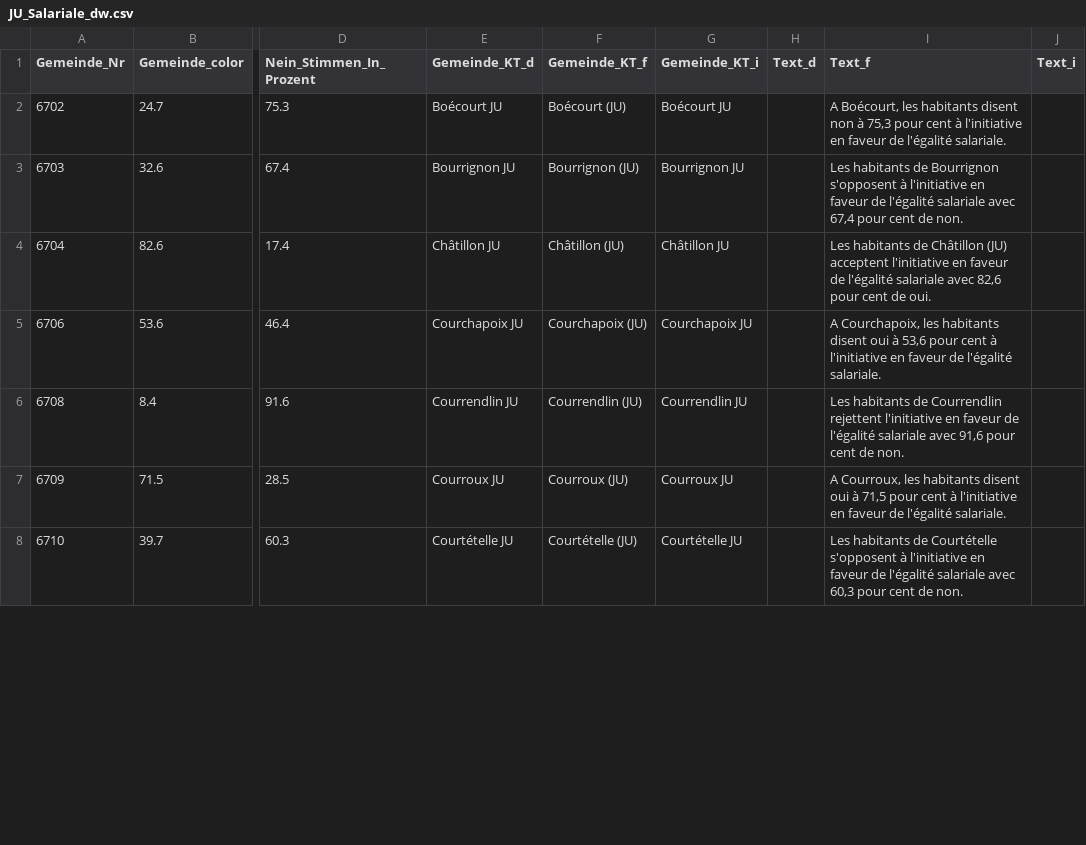
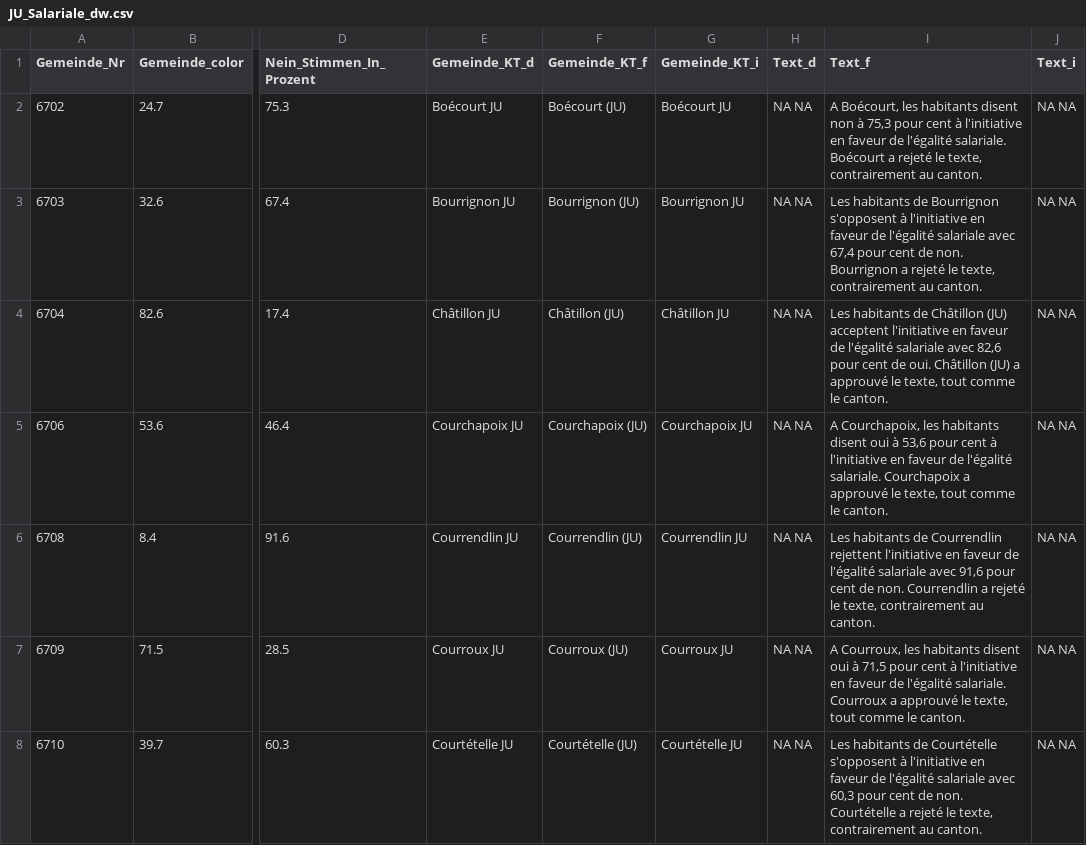
Before and after one commit to awp-finanznachrichten/lena_juni2021, a CSV file: Output/JU_Salariale_dw.csv, drawn as a sheet; only a part is shown, gaps mark what is left out; the diff covers the shown part only; the diff names each change by its address in the sheet, - before the commit and + after, or states it on an @@ line.

```diff
--- a/Output/JU_Salariale_dw.csv
+++ b/Output/JU_Salariale_dw.csv
-H2:H8 (Text_d): (empty)
+H2:H8 (Text_d): NA NA
-I2 (Text_f): …l'égalité salariale.
+I2 (Text_f): …l'égalité salariale. Boécourt a rejeté le texte, contrairement au canton.
-J2:J8 (Text_i): (empty)
+J2:J8 (Text_i): NA NA
-I3 (Text_f): …de non.
+I3 (Text_f): …de non. Bourrignon a rejeté le texte, contrairement au canton.
-I4 (Text_f): …de oui.
+I4 (Text_f): …de oui. Châtillon (JU) a approuvé le texte, tout comme le canton.
-I5 (Text_f): …l'égalité salariale.
+I5 (Text_f): …l'égalité salariale. Courchapoix a approuvé le texte, tout comme le canton.
-I6 (Text_f): …de non.
+I6 (Text_f): …de non. Courrendlin a rejeté le texte, contrairement au canton.
-I7 (Text_f): …l'égalité salariale.
+I7 (Text_f): …l'égalité salariale. Courroux a approuvé le texte, tout comme le canton.
-I8 (Text_f): …de non.
+I8 (Text_f): …de non. Courtételle a rejeté le texte, contrairement au canton.
```
Also changed, not shown: 138 edited cells elsewhere in this file, Output/GE_Bernex_dw.csv, Output/SH_Nacht_dw.csv, 32 other files.
